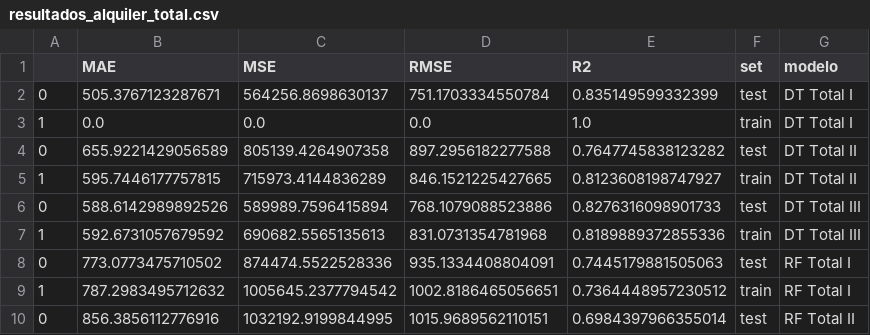
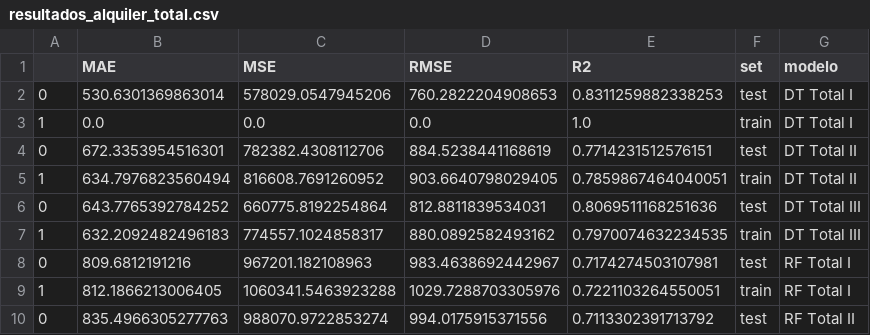
Before and after one commit to LourdesBoj/promoE-modulo3-proyecto-equipo3-Andrea-Catalina-Lourdes-AnaLopez, a CSV file: data/resultados_alquiler_total.csv, drawn as a sheet; only a part is shown; the diff covers the shown part only.

```diff
--- a/data/resultados_alquiler_total.csv
+++ b/data/resultados_alquiler_total.csv
@@ -1,10 +1,10 @@
 ,MAE,MSE,RMSE,R2,set,modelo
-0,505.3767123287671,564256.8698630137,751.1703334550784,0.835149599332399,test,DT Total I
+0,530.6301369863014,578029.0547945206,760.2822204908653,0.8311259882338253,test,DT Total I
 1,0.0,0.0,0.0,1.0,train,DT Total I
-0,655.9221429056589,805139.4264907358,897.2956182277588,0.7647745838123282,test,DT Total II
-1,595.7446177757815,715973.4144836289,846.1521225427665,0.8123608198747927,train,DT Total II
-0,588.6142989892526,589989.7596415894,768.1079088523886,0.8276316098901733,test,DT Total III
-1,592.6731057679592,690682.5565135613,831.0731354781968,0.8189889372855336,train,DT Total III
-0,773.0773475710502,874474.5522528336,935.1334408804091,0.7445179881505063,test,RF Total I
-1,787.2983495712632,1005645.2377794542,1002.8186465056651,0.7364448957230512,train,RF Total I
-0,856.3856112776916,1032192.9199844995,1015.9689562110151,0.6984397966355014,test,RF Total II
+0,672.3353954516301,782382.4308112706,884.5238441168619,0.7714231512576151,test,DT Total II
+1,634.7976823560494,816608.7691260952,903.6640798029405,0.7859867464040051,train,DT Total II
+0,643.7765392784252,660775.8192254864,812.8811839534031,0.8069511168251636,test,DT Total III
+1,632.2092482496183,774557.1024858317,880.0892582493162,0.7970074632234535,train,DT Total III
+0,809.6812191216,967201.182108963,983.4638692442967,0.7174274503107981,test,RF Total I
+1,812.1866213006405,1060341.5463923288,1029.7288703305976,0.7221103264550051,train,RF Total I
+0,835.4966305277763,988070.9722853274,994.0175915371556,0.7113302391713792,test,RF Total II
```
Also changed, not shown: 12 edited cells elsewhere in this file, data/df_estand_encod_total.csv, 10 other files.
